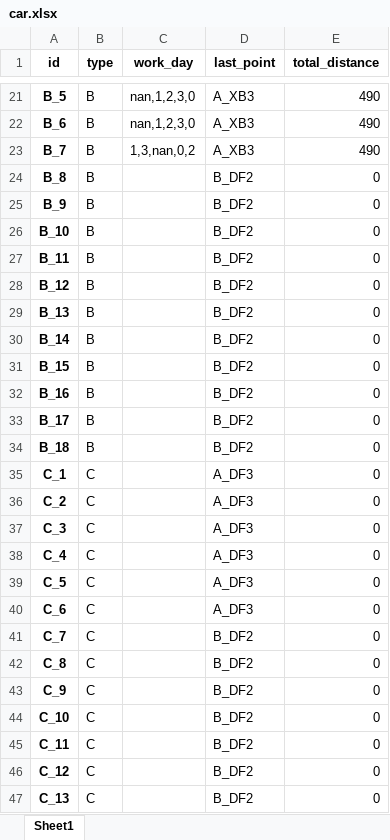
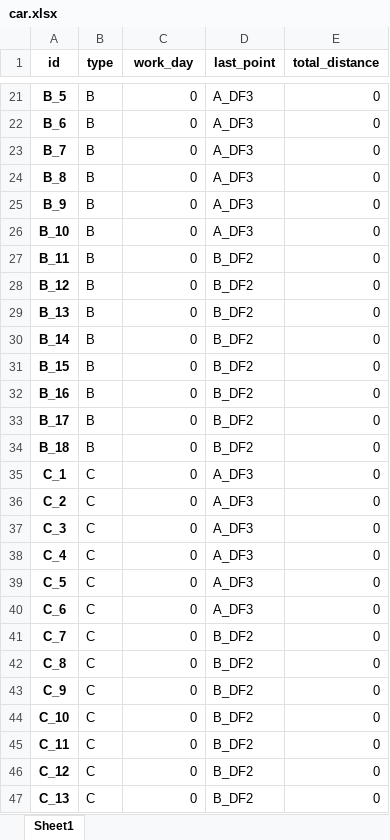
Before and after one commit to ZAchiever/-, an Excel workbook: storage/car.xlsx, sheet Sheet1, drawn as a sheet; only a part is shown, gaps mark what is left out; values as stored, in another font and other column widths than the file's, no borders; the diff covers the shown part only; the diff names each change by its address in the sheet, - before the commit and + after, or states it on an @@ line.

```diff
--- a/storage/car.xlsx (sheet Sheet1)
+++ b/storage/car.xlsx (sheet Sheet1)
-C21:C22 (work_day): nan,1,2,3,0
+C21:C22 (work_day): 0
-D21:D23 (last_point): A_XB3
+D21:D23 (last_point): A_DF3
-E21:E23 (total_distance): 490
+E21:E23 (total_distance): 0
-C23 (work_day): 1,3,nan,0,2
+C23 (work_day): 0
-C24:C47 (work_day): (empty)
+C24:C47 (work_day): 0
-D24:D26 (last_point): B_DF2
+D24:D26 (last_point): A_DF3
```
Also changed, not shown: 47 edited cells and cell formats elsewhere in this sheet, storage/driver.xlsx, storage/history.xlsx, 53 other files.
